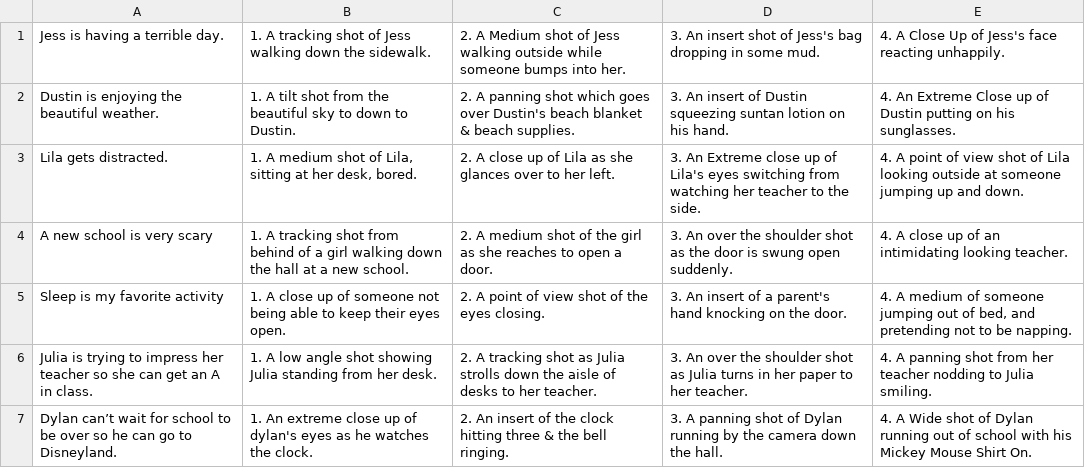
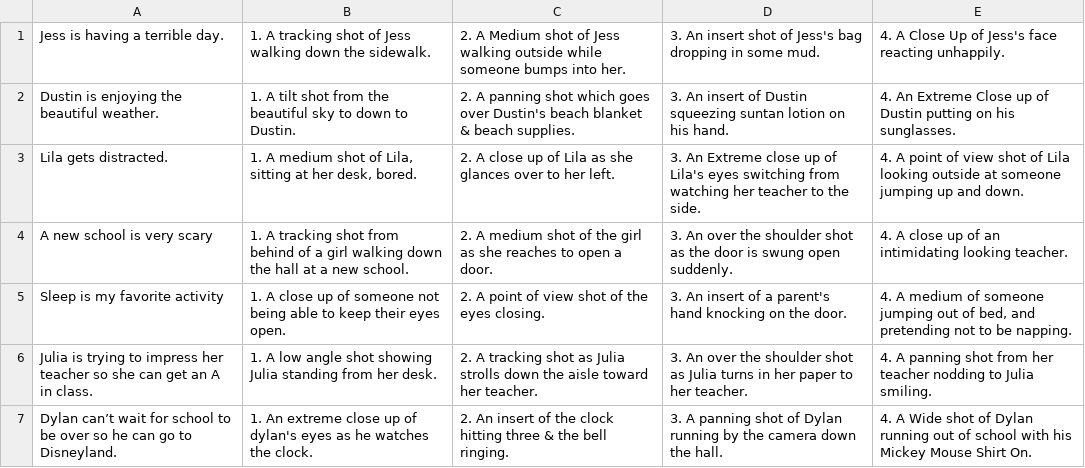
Before and after one commit to ltrickey/FromShotToStory, a CSV file: MoviePracticeApp/MoviePracticeApp/shotSuggestions.csv, drawn as a sheet.

```diff
--- a/MoviePracticeApp/MoviePracticeApp/shotSuggestions.csv
+++ b/MoviePracticeApp/MoviePracticeApp/shotSuggestions.csv
@@ -5,3 +5,3 @@
 "Sleep is my favorite activity","1. A close up of someone not being able to keep their eyes open.","2. A point of view shot of the eyes closing.","3. An insert of a parent's hand knocking on the door.","4. A medium of someone jumping out of bed, and pretending not to be napping."
-"Julia is trying to impress her teacher so she can get an A in class.","1. A low angle shot showing Julia standing from her desk.","2. A tracking shot as Julia strolls down the aisle of desks to her teacher.","3. An over the shoulder shot as Julia turns in her paper to her teacher.","4. A panning shot from her teacher nodding to Julia smiling."
+"Julia is trying to impress her teacher so she can get an A in class.","1. A low angle shot showing Julia standing from her desk.","2. A tracking shot as Julia strolls down the aisle toward her teacher.","3. An over the shoulder shot as Julia turns in her paper to her teacher.","4. A panning shot from her teacher nodding to Julia smiling."
 "Dylan can’t wait for school to be over so he can go to Disneyland.","1. An extreme close up of dylan's eyes as he watches the clock.","2. An insert of the clock hitting three & the bell ringing.","3. A panning shot of Dylan running by the camera down the hall.","4. A Wide shot of Dylan running out of school with his Mickey Mouse Shirt On."
```
Also changed, not shown: 1 other file.
